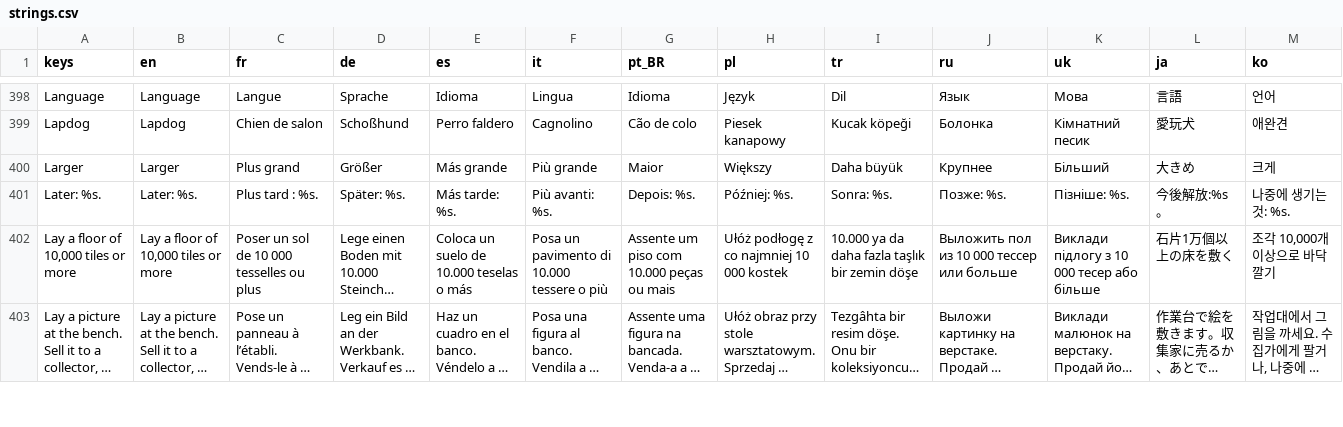
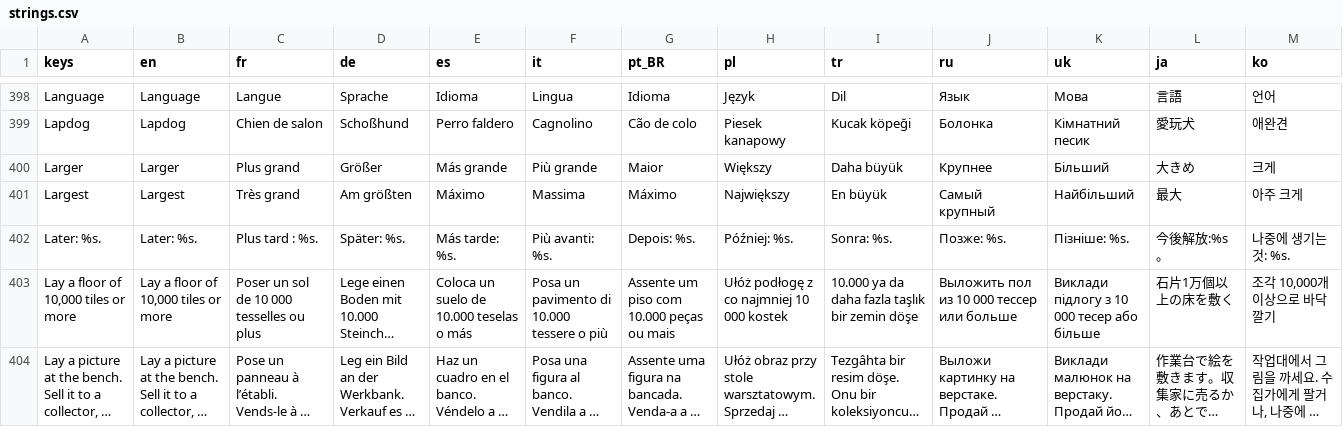
Before and after one commit to Evan260/Mosaicus-Maximus, a CSV file: game/translations/strings.csv, drawn as a sheet; only a part is shown, gaps mark what is left out; long unchanged cells end in …; rows hold the shown columns only; the diff names each change by its address in the sheet, - before the commit and + after, or states it on an @@ line.

Commit message:
Add a Largest interface size

```diff
--- a/game/translations/strings.csv
+++ b/game/translations/strings.csv
+row 401: Largest | Largest | Très grand | Am größten | Máximo | Massima | Máximo | Największy | En büyük | Самый крупный | Найбільший | 最大 | 아주 크게
```
Also changed, not shown: 17 other files.
